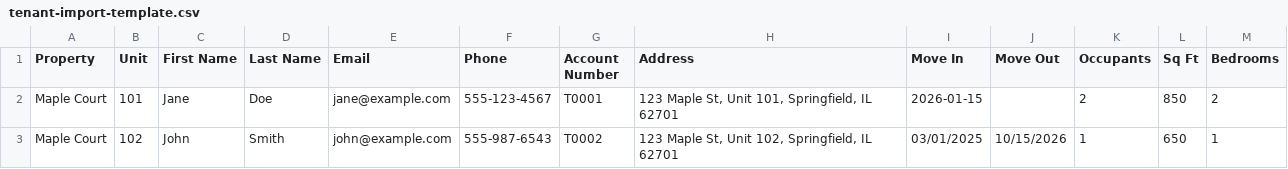
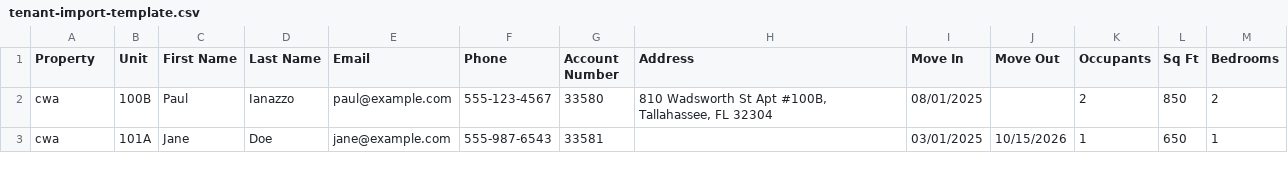
Before and after one commit to fortizjr1/rubs, a CSV file: public/tenant-import-template.csv, drawn as a sheet.

```diff
--- a/public/tenant-import-template.csv
+++ b/public/tenant-import-template.csv
@@ -1,3 +1,3 @@
 Property,Unit,First Name,Last Name,Email,Phone,Account Number,Address,Move In,Move Out,Occupants,Sq Ft,Bedrooms
-Maple Court,101,Jane,Doe,jane@example.com,555-123-4567,T0001,"123 Maple St, Unit 101, Springfield, IL 62701",2026-01-15,,2,850,2
-Maple Court,102,John,Smith,john@example.com,555-987-6543,T0002,"123 Maple St, Unit 102, Springfield, IL 62701",03/01/2025,10/15/2026,1,650,1
+cwa,100B,Paul,Ianazzo,paul@example.com,555-123-4567,33580,"810 Wadsworth St Apt #100B, Tallahassee, FL 32304",08/01/2025,,2,850,2
+cwa,101A,Jane,Doe,jane@example.com,555-987-6543,33581,,03/01/2025,10/15/2026,1,650,1
```
Also changed, not shown: 7 other files.
